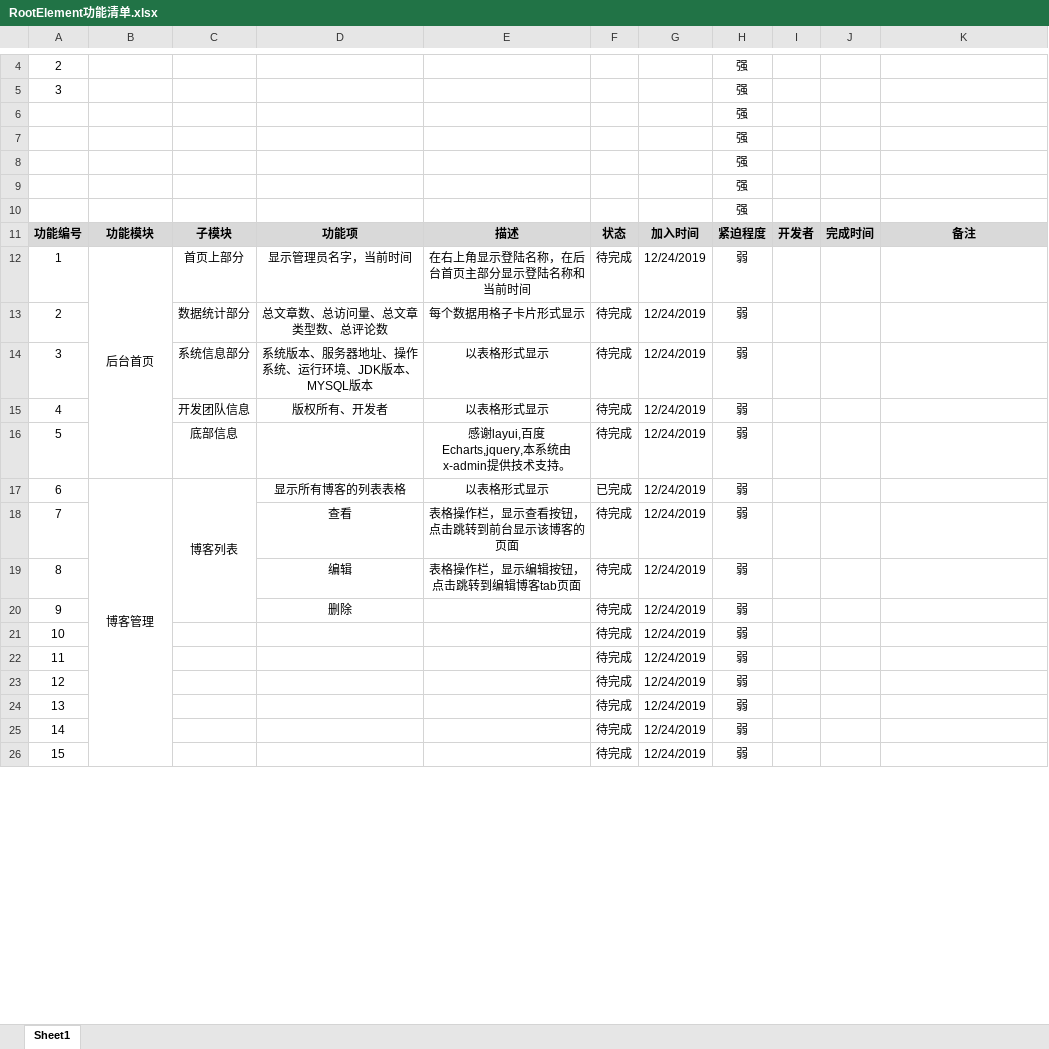
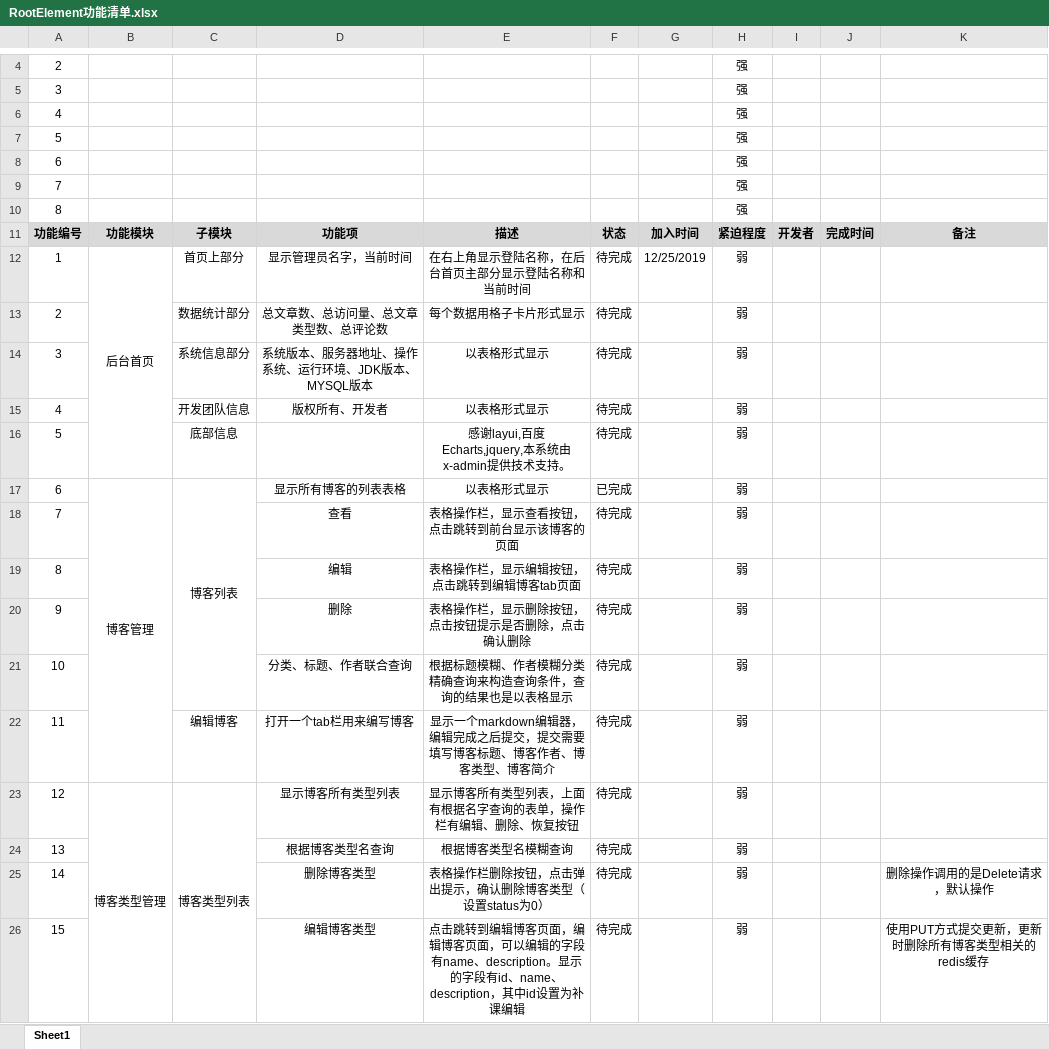
Before and after one commit to Jkoala/re, an Excel workbook: RootElement功能清单.xlsx, sheet Sheet1, drawn as a sheet; only a part is shown, gaps mark what is left out; values as stored, in another font and other column widths than the file's, no borders; charts and pictures not drawn; the diff covers the shown part only; the diff names each change by its address in the sheet, - before the commit and + after, or states it on an @@ line.

```diff
--- a/RootElement功能清单.xlsx (sheet Sheet1)
+++ b/RootElement功能清单.xlsx (sheet Sheet1)
-A6: (empty)
+A6: 4
-A7: (empty)
+A7: 5
-A8: (empty)
+A8: 6
-A9: (empty)
+A9: 7
-A10: (empty)
+A10: 8
-G12: 12/24/2019
+G12: 12/25/2019
-G13:G26: 12/24/2019
+G13:G26: (empty)
-B17:B31 merged
+B17:B22 merged
-C17:C20 merged
+C17:C21 merged
-E20: (empty)
+E20: 表格操作栏，显示删除按钮，点击按钮提示是否删除，点击确认删除
-D21: (empty)
+D21: 分类、标题、作者联合查询
-E21: (empty)
+E21: 根据标题模糊、作者模糊分类精确查询来构造查询条件，查询的结果也是以表格显示
-C22: (empty)
+C22: 编辑博客
-D22: (empty)
+D22: 打开一个tab栏用来编写博客
-E22: (empty)
+E22: 显示一个markdown编辑器，编辑完成之后提交，提交需要填写博客标题、博客作者、博客类型、博客简介
-B23: (empty)
+B23: 博客类型管理
+B23:B28 merged
-C23: (empty)
+C23: 博客类型列表
+C23:C27 merged
-D23: (empty)
+D23: 显示博客所有类型列表
-E23: (empty)
+E23: 显示博客所有类型列表，上面有根据名字查询的表单，操作栏有编辑、删除、恢复按钮
-D24: (empty)
+D24: 根据博客类型名查询
-E24: (empty)
+E24: 根据博客类型名模糊查询
-D25: (empty)
+D25: 删除博客类型
-E25: (empty)
+E25: 表格操作栏删除按钮，点击弹出提示，确认删除博客类型（设置status为0）
-K25: (empty)
+K25: 删除操作调用的是Delete请求，默认操作
-D26: (empty)
+D26: 编辑博客类型
-E26: (empty)
+E26: 点击跳转到编辑博客页面，编辑博客页面，可以编辑的字段有name、description。显示的字段有id、name、description，其中id设置为补课编辑
-K26: (empty)
+K26: 使用PUT方式提交更新，更新时删除所有博客类型相关的redis缓存
```
Also changed, not shown: 13 edited cells elsewhere in this sheet, charts or pictures, 1 other file.
